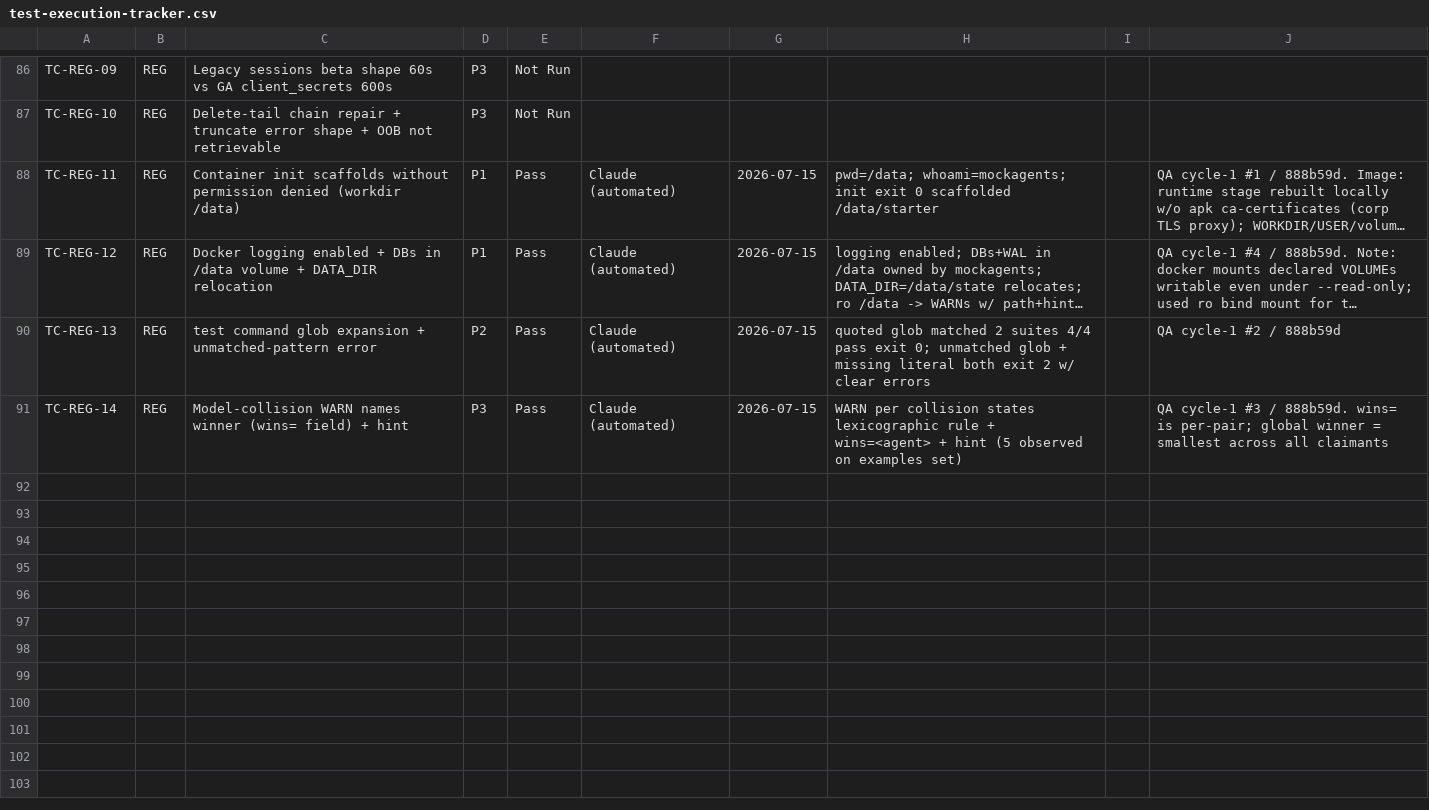
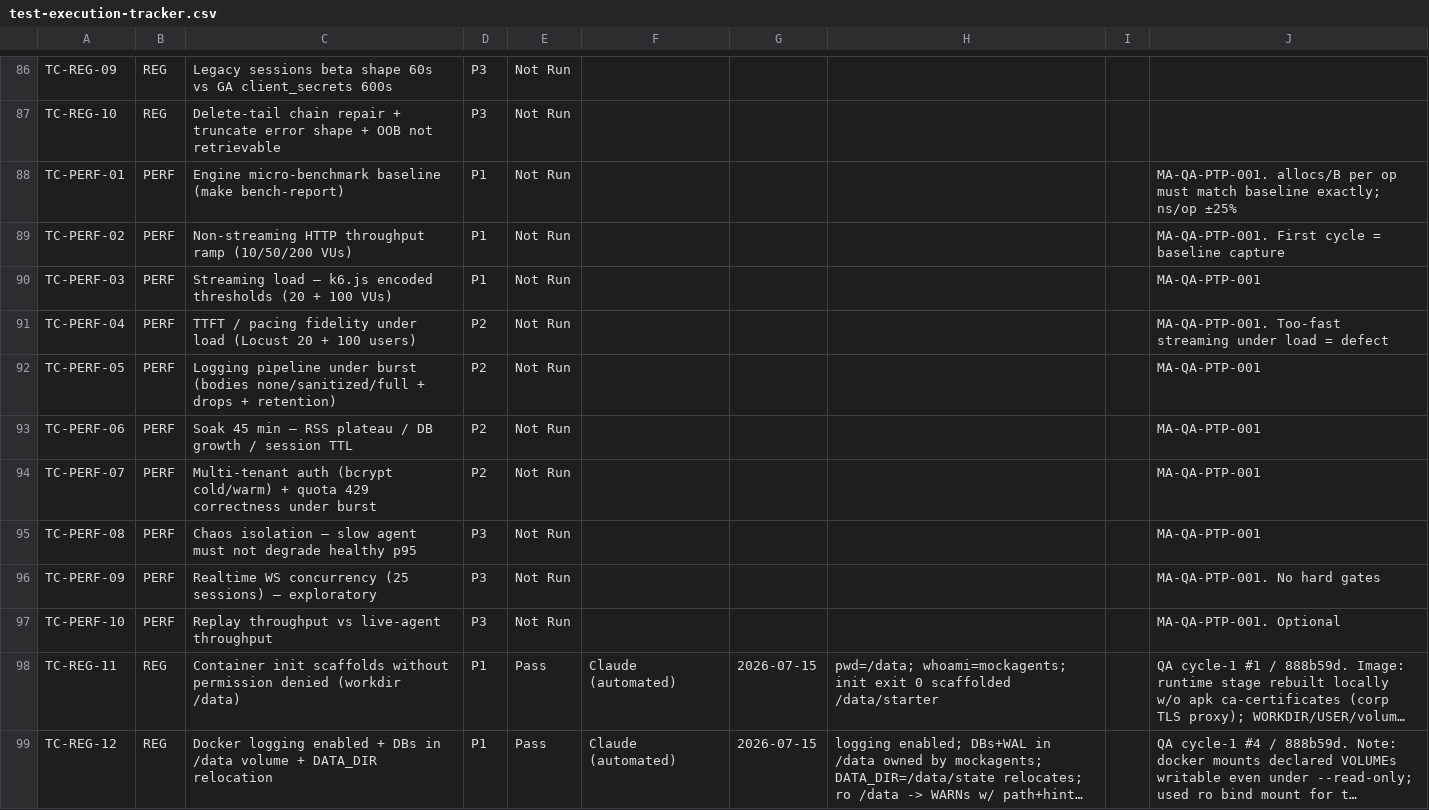
Before and after one commit to mockagents/mockagents, a CSV file: docs/qa/test-execution-tracker.csv, drawn as a sheet; only a part is shown, gaps mark what is left out; the shorter side is filled out with more unchanged rows; long unchanged cells end in …; the diff names each change by its address in the sheet, - before the commit and + after, or states it on an @@ line.

```diff
--- a/docs/qa/test-execution-tracker.csv
+++ b/docs/qa/test-execution-tracker.csv
+row 88: TC-PERF-01 | PERF | Engine micro-benchmark baseline (make bench-report) | P1 | Not Run |  |  |  |  | MA-QA-PTP-001. allocs/B per op must match baseline exactly; ns/op ±25%
+row 89: TC-PERF-02 | PERF | Non-streaming HTTP throughput ramp (10/50/200 VUs) | P1 | Not Run |  |  |  |  | MA-QA-PTP-001. First cycle = baseline capture
+row 90: TC-PERF-03 | PERF | Streaming load — k6.js encoded thresholds (20 + 100 VUs) | P1 | Not Run |  |  |  |  | MA-QA-PTP-001
+row 91: TC-PERF-04 | PERF | TTFT / pacing fidelity under load (Locust 20 + 100 users) | P2 | Not Run |  |  |  |  | MA-QA-PTP-001. Too-fast streaming under load = defect
+row 92: TC-PERF-05 | PERF | Logging pipeline under burst (bodies none/sanitized/full + drops + retention) | P2 | Not Run |  |  |  |  | MA-QA-PTP-001
+row 93: TC-PERF-06 | PERF | Soak 45 min — RSS plateau / DB growth / session TTL | P2 | Not Run |  |  |  |  | MA-QA-PTP-001
+row 94: TC-PERF-07 | PERF | Multi-tenant auth (bcrypt cold/warm) + quota 429 correctness under burst | P2 | Not Run |  |  |  |  | MA-QA-PTP-001
+row 95: TC-PERF-08 | PERF | Chaos isolation — slow agent must not degrade healthy p95 | P3 | Not Run |  |  |  |  | MA-QA-PTP-001
+row 96: TC-PERF-09 | PERF | Realtime WS concurrency (25 sessions) — exploratory | P3 | Not Run |  |  |  |  | MA-QA-PTP-001. No hard gates
+row 97: TC-PERF-10 | PERF | Replay throughput vs live-agent throughput | P3 | Not Run |  |  |  |  | MA-QA-PTP-001. Optional
```
Also changed, not shown: 2 other files.
